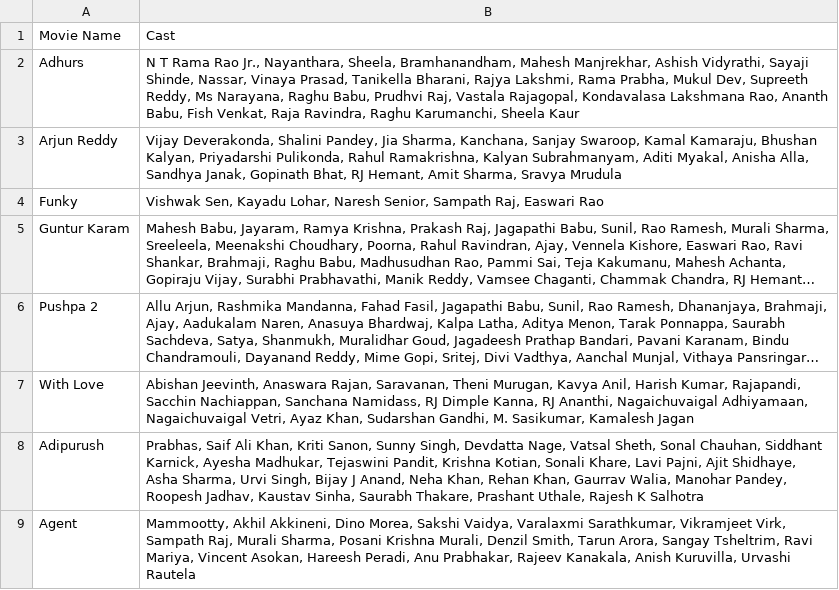
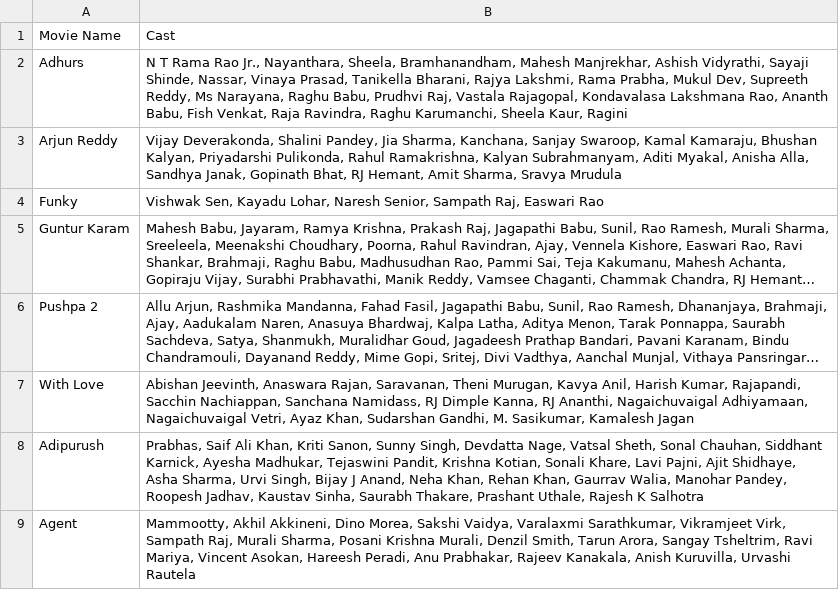
Before and after one commit to pavankumarwwe/Face-Tagger, a CSV file: movie_cast.csv, drawn as a sheet; only a part is shown; long unchanged cells end in ….

```diff
--- a/movie_cast.csv
+++ b/movie_cast.csv
@@ -1,3 +1,3 @@
 Movie Name,Cast
-Adhurs,"N T Rama Rao Jr., Nayanthara, Sheela, Bramhanandham, Mahesh Manjrekhar, Ashish Vidyrathi, Sayaji Shinde, Nassar, Vinaya Prasad, Tanikella Bharani, Rajya Lakshmi, Rama Prabha, Mukul Dev, Supreeth Reddy, Ms Narayana, Raghu Babu, Prudhvi Raj, Vastala Rajagopal, Kondavalasa Lakshmana Rao, Ananth Babu, Fish Venkat, Raja Ravindra, Raghu Karumanchi, Sheela Kaur"
+Adhurs,"N T Rama Rao Jr., Nayanthara, Sheela, Bramhanandham, Mahesh Manjrekhar, Ashish Vidyrathi, Sayaji Shinde, Nassar, Vinaya Prasad, Tanikella Bharani, Rajya Lakshmi, Rama Prabha, Mukul Dev, Supreeth Reddy, Ms Narayana, Raghu Babu, Prudhvi Raj, Vastala Rajagopal, Kondavalasa Lakshmana Rao, Ananth Babu, Fish Venkat, Raja Ravindra, Raghu Karumanchi, Sheela Kaur, Ragini"
 Arjun Reddy,"Vijay Deverakonda, Shalini Pandey, Jia Sharma, Kanchana, Sanjay Swaroop, Kamal Kamaraju, Bhushan Kalyan, Priyadarshi Pulikonda, Rahul Ramakrishna, Kalyan Subrahmanyam, Aditi Myakal, Anisha Alla, Sandhya Janak, Gopinath Bhat, RJ Hemant, Amit Sharma, Sravya Mrudula"
```
Also changed, not shown: tagged_movies/Adhurs_transliterated_tagged.csv.
